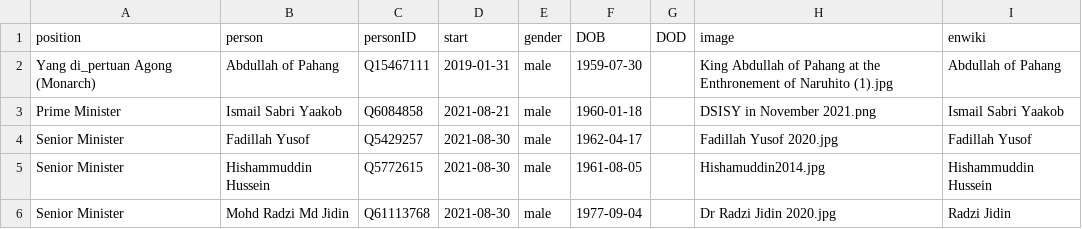
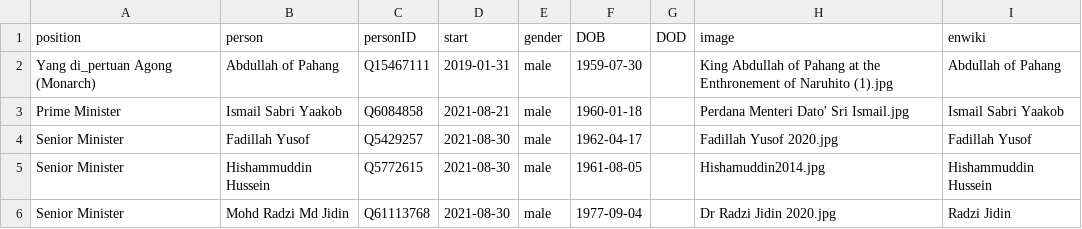
Before and after one commit to every-politician-scrapers/malaysia-ministers, a CSV file: html/current.csv, drawn as a sheet; only a part is shown.

Commit message:
HTML update

```diff
--- a/html/current.csv
+++ b/html/current.csv
@@ -2,3 +2,3 @@ position,person,personID,start,gender,DOB,DOD,image,enwiki
 Yang di_pertuan Agong (Monarch),Abdullah of Pahang,Q15467111,2019-01-31,male,1959-07-30,,King Abdullah of Pahang at the Enthronement of Naruhito (1).jpg,Abdullah of Pahang
-Prime Minister,Ismail Sabri Yaakob,Q6084858,2021-08-21,male,1960-01-18,,DSISY in November 2021.png,Ismail Sabri Yaakob
+Prime Minister,Ismail Sabri Yaakob,Q6084858,2021-08-21,male,1960-01-18,,Perdana Menteri Dato' Sri Ismail.jpg,Ismail Sabri Yaakob
 Senior Minister,Fadillah Yusof,Q5429257,2021-08-30,male,1962-04-17,,Fadillah Yusof 2020.jpg,Fadillah Yusof
```
